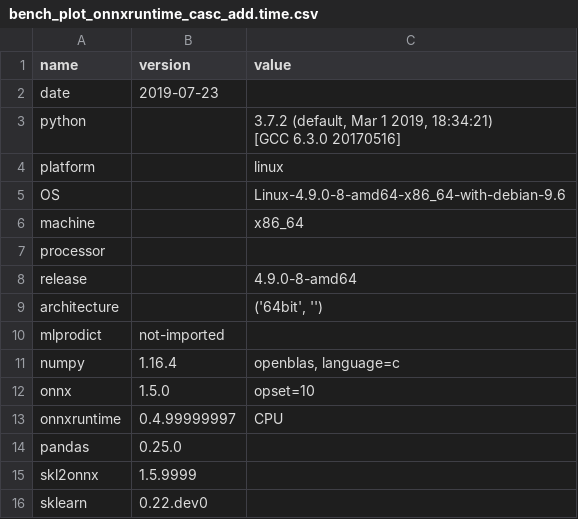
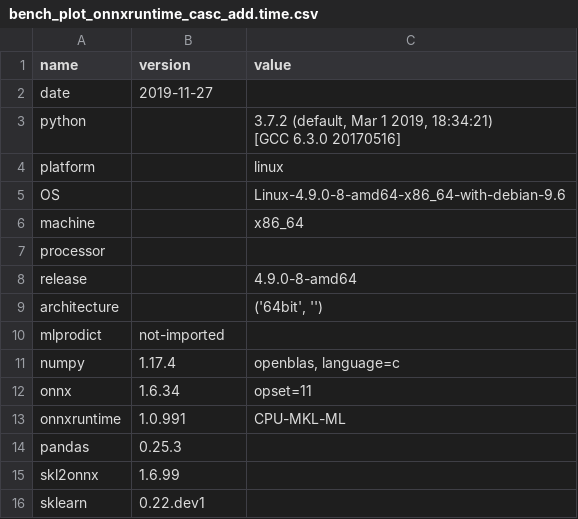
Before and after one commit to sdpython/_benchmarks, a CSV file: onnx/results/bench_plot_onnxruntime_casc_add.time.csv, drawn as a sheet.

```diff
--- a/onnx/results/bench_plot_onnxruntime_casc_add.time.csv
+++ b/onnx/results/bench_plot_onnxruntime_casc_add.time.csv
@@ -1,3 +1,3 @@
 name,version,value
-date,2019-07-23,
+date,2019-11-27,
 python,,"3.7.2 (default, Mar  1 2019, 18:34:21)
@@ -11,7 +11,7 @@ architecture,,"('64bit', '')"
 mlprodict,not-imported,
-numpy,1.16.4,"openblas, language=c"
-onnx,1.5.0,opset=10
-onnxruntime,0.4.99999997,CPU
-pandas,0.25.0,
-skl2onnx,1.5.9999,
-sklearn,0.22.dev0,
+numpy,1.17.4,"openblas, language=c"
+onnx,1.6.34,opset=11
+onnxruntime,1.0.991,CPU-MKL-ML
+pandas,0.25.3,
+skl2onnx,1.6.99,
+sklearn,0.22.dev1,
```
Also changed, not shown: onnx/results/bench_plot_onnxruntime_casc_add.perf.csv, onnx/results/bench_plot_onnxruntime_casc_scaler.perf.csv, 5 other files.
